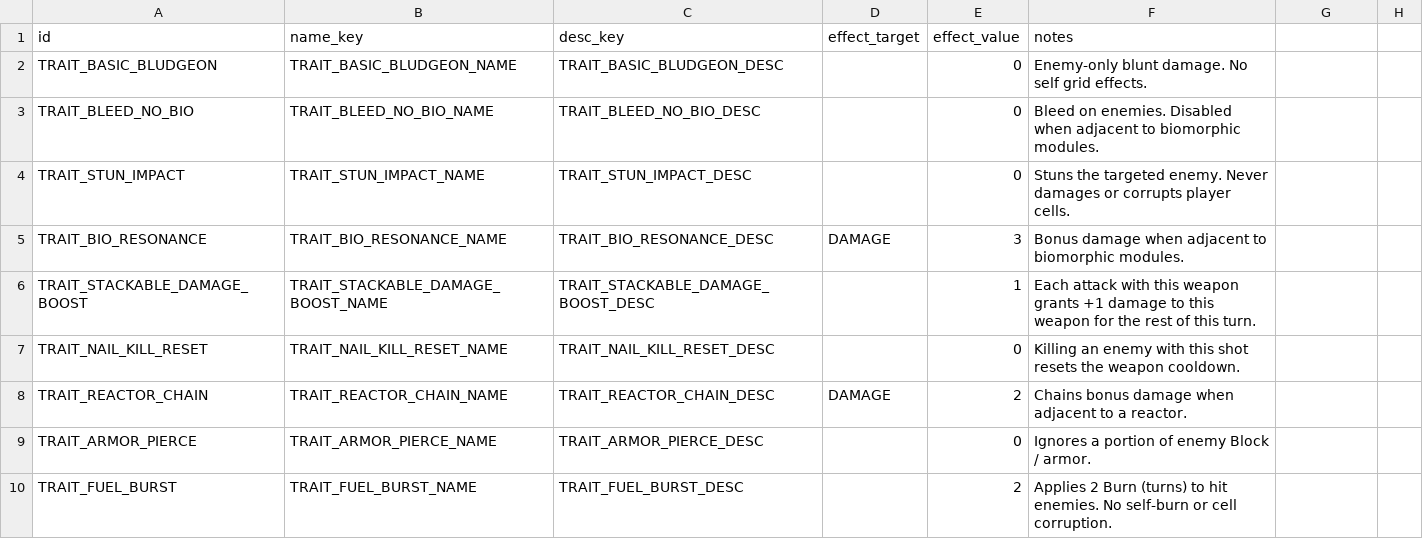
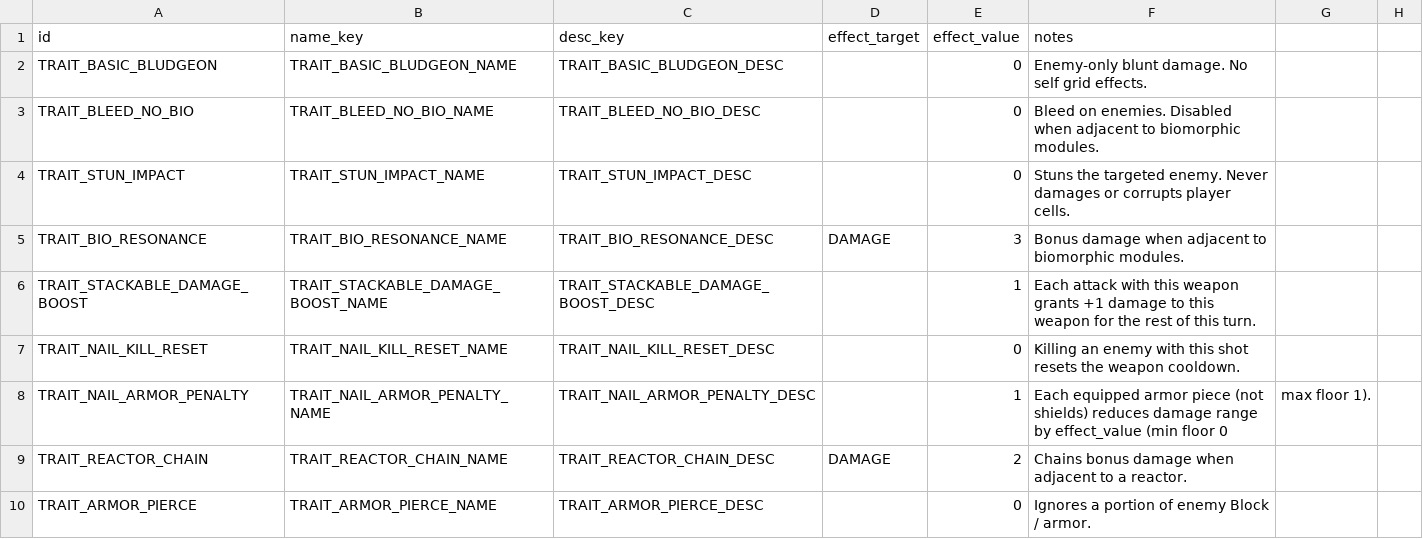
Before and after one commit to vtyurin89/framewrack_v1, a CSV file: data/trait_catalog.csv, drawn as a sheet; only a part is shown; the shorter side is filled out with more unchanged rows; the diff names each change by its address in the sheet, - before the commit and + after, or states it on an @@ line.

```diff
--- a/data/trait_catalog.csv
+++ b/data/trait_catalog.csv
+row 8: TRAIT_NAIL_ARMOR_PENALTY | TRAIT_NAIL_ARMOR_PENALTY_NAME | TRAIT_NAIL_ARMOR_PENALTY_DESC |  | 1 | Each equipped armor piece (not shields) reduces damage range by effect_value (min floor 0 | max floor 1).
```
Also changed, not shown: data/items.csv, data/traits.csv, 7 other files.
